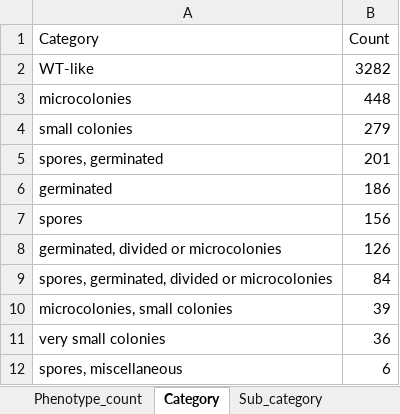
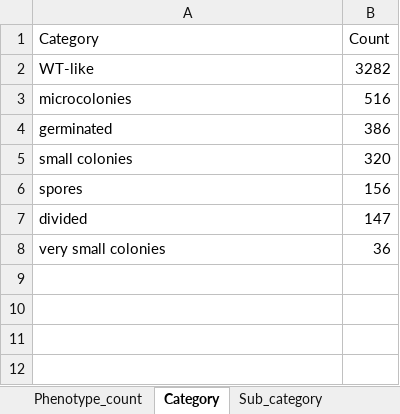
Before and after one commit to DIT-HAP/pombe_KO_phenotype_classification, an Excel workbook: data/5_merged_categories/Hayles_2013_OB_merged_categories.xlsx, sheet Category, drawn as a sheet; values as stored, in another font and other column widths than the file's, no borders; removed rows and columns are numbered as before the commit, all else as after; the diff names each change by its address in the sheet, - before the commit and + after, or states it on an @@ line.

```diff
--- a/data/5_merged_categories/Hayles_2013_OB_merged_categories.xlsx (sheet Category)
+++ b/data/5_merged_categories/Hayles_2013_OB_merged_categories.xlsx (sheet Category)
-B3 (Count): 448
+B3 (Count): 516
-row 4: small colonies | 279
-row 5: spores, germinated | 201
-B4 (Count): 186
+B4 (Count): 386
+row 5: small colonies | 320
-row 8: germinated, divided or microcolonies | 126
-row 9: spores, germinated, divided or microcolonies | 84
-row 10: microcolonies, small colonies | 39
+row 7: divided | 147
-row 12: spores, miscellaneous | 6
```
Also changed, not shown: sheet All genes, sheet Growth_tier, data/1_formatted/Hayles_2013_OB_formatted_phenotypes.xlsx, data/2_keyword_profile/growth_tier_keyword_profile.xlsx, 24 other files.
